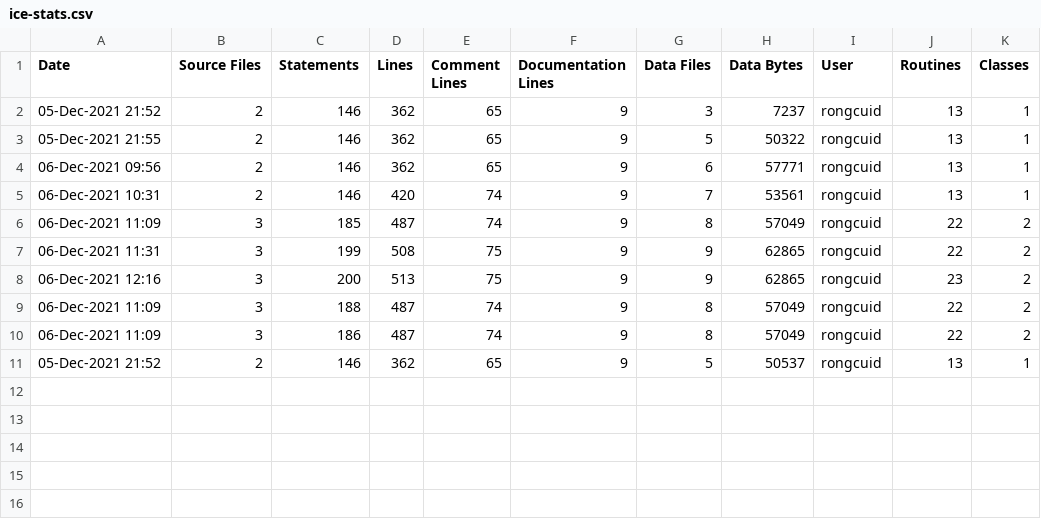
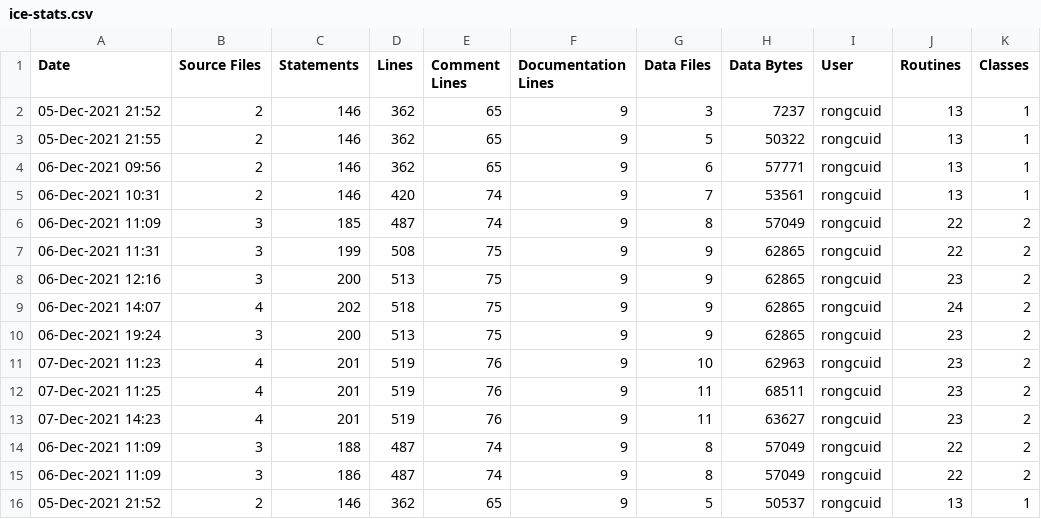
Before and after one commit to rongcuid/graphics-codex-code, a CSV file: ice-stats.csv, drawn as a sheet; the diff names each change by its address in the sheet, - before the commit and + after, or states it on an @@ line.

```diff
--- a/ice-stats.csv
+++ b/ice-stats.csv
+row 9: 06-Dec-2021 14:07 | 4 | 202 | 518 | 75 | 9 | 9 | 62865 | rongcuid | 24 | 2
+row 10: 06-Dec-2021 19:24 | 3 | 200 | 513 | 75 | 9 | 9 | 62865 | rongcuid | 23 | 2
+row 11: 07-Dec-2021 11:23 | 4 | 201 | 519 | 76 | 9 | 10 | 62963 | rongcuid | 23 | 2
+row 12: 07-Dec-2021 11:25 | 4 | 201 | 519 | 76 | 9 | 11 | 68511 | rongcuid | 23 | 2
+row 13: 07-Dec-2021 14:23 | 4 | 201 | 519 | 76 | 9 | 11 | 63627 | rongcuid | 23 | 2
```
Also changed, not shown: 4 other files.
